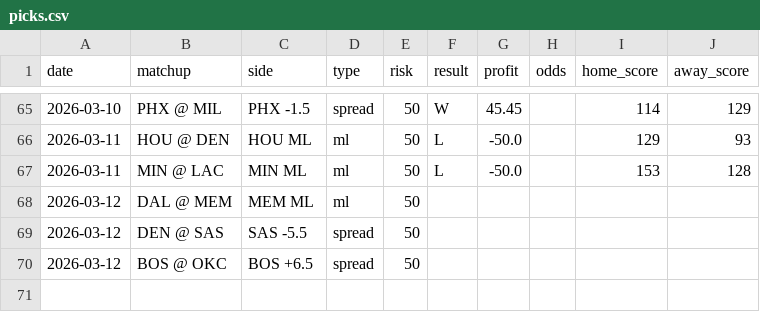
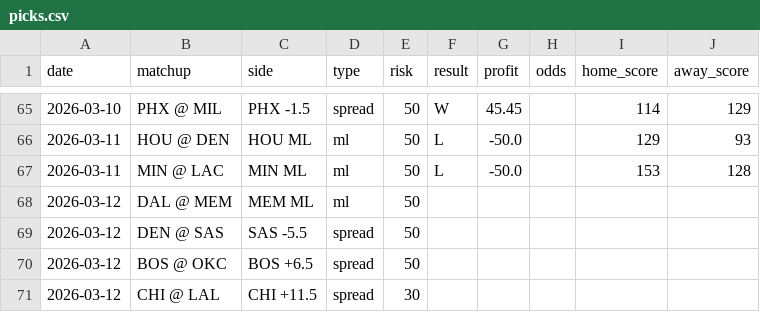
Before and after one commit to jack-more/nbasim, a CSV file: data/picks.csv, drawn as a sheet; only a part is shown, gaps mark what is left out; the diff names each change by its address in the sheet, - before the commit and + after, or states it on an @@ line.

```diff
--- a/data/picks.csv
+++ b/data/picks.csv
+row 71: 2026-03-12 | CHI @ LAL | CHI +11.5 | spread | 30
```
Also changed, not shown: 6 other files.
